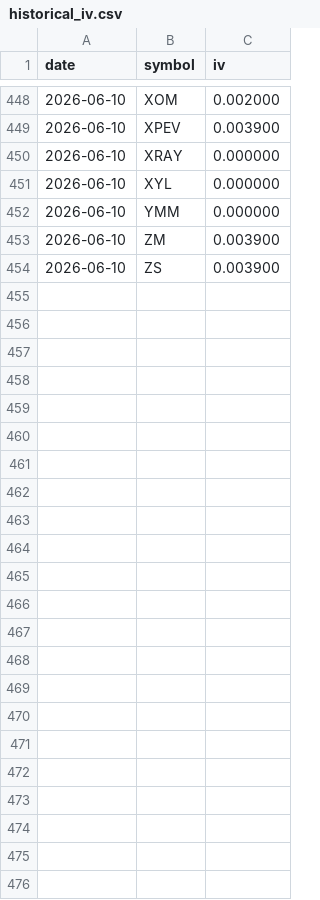
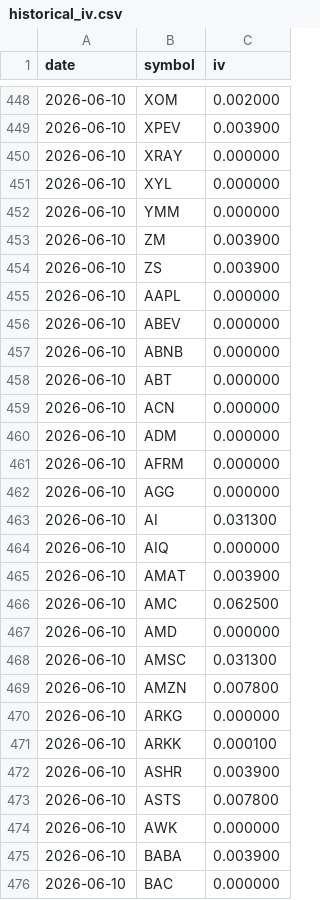
Before and after one commit to phronesis18/phronesis-options-screener, a CSV file: data/historical_iv.csv, drawn as a sheet; only a part is shown, gaps mark what is left out.

Commit message:
Ajout de l'historique IV pour le calcul du percentile

```diff
--- a/data/historical_iv.csv
+++ b/data/historical_iv.csv
@@ -454 +454,23 @@ date,symbol,iv
 2026-06-10,ZS,0.003900
+2026-06-10,AAPL,0.000000
+2026-06-10,ABEV,0.000000
+2026-06-10,ABNB,0.000000
+2026-06-10,ABT,0.000000
+2026-06-10,ACN,0.000000
+2026-06-10,ADM,0.000000
+2026-06-10,AFRM,0.000000
+2026-06-10,AGG,0.000000
+2026-06-10,AI,0.031300
+2026-06-10,AIQ,0.000000
+2026-06-10,AMAT,0.003900
+2026-06-10,AMC,0.062500
+2026-06-10,AMD,0.000000
+2026-06-10,AMSC,0.031300
+2026-06-10,AMZN,0.007800
+2026-06-10,ARKG,0.000000
+2026-06-10,ARKK,0.000100
+2026-06-10,ASHR,0.003900
+2026-06-10,ASTS,0.007800
+2026-06-10,AWK,0.000000
+2026-06-10,BABA,0.003900
+2026-06-10,BAC,0.000000
```
